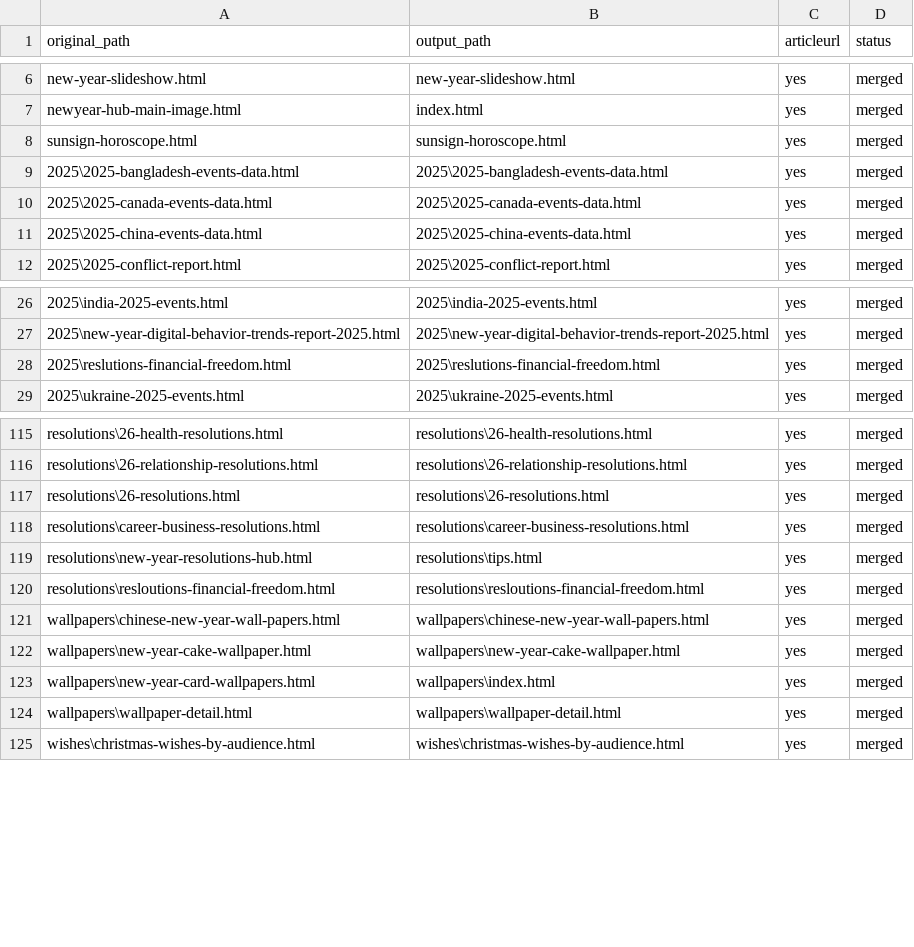
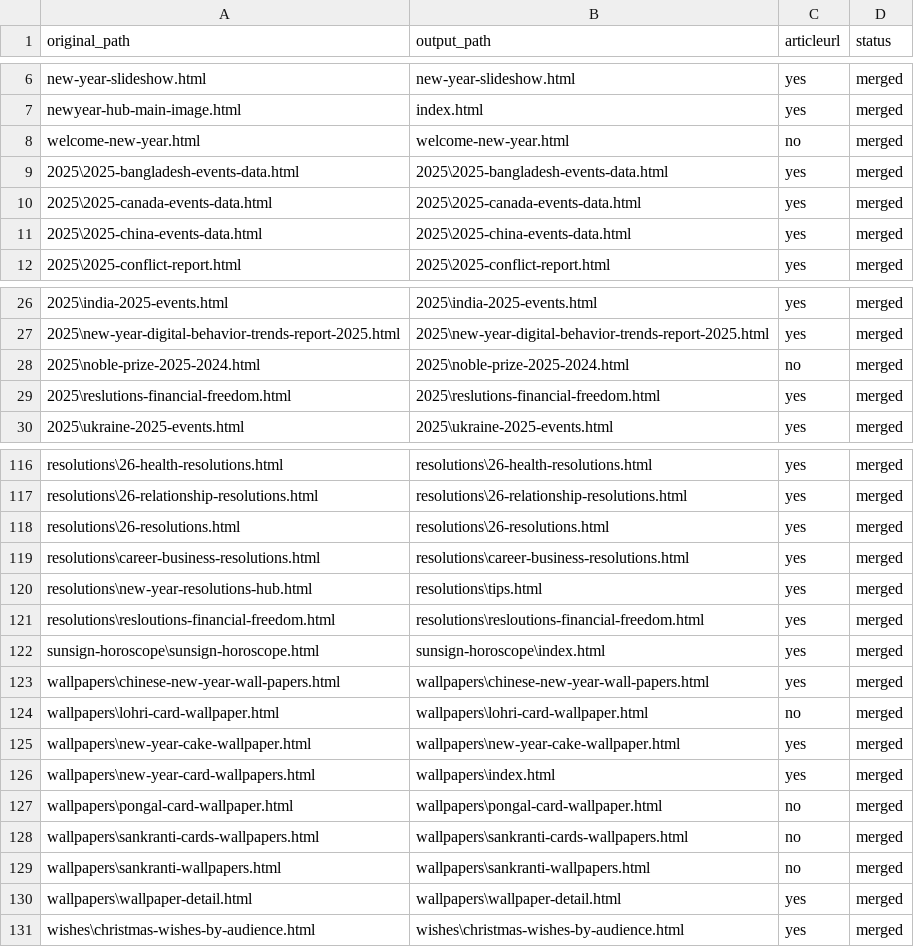
Before and after one commit to create-websites/happy-new-year-test, a CSV file: output/content/renames.csv, drawn as a sheet; only a part is shown, gaps mark what is left out; removed rows and columns are numbered as before the commit, all else as after; the diff covers the shown part only; the diff names each change by its address in the sheet, - before the commit and + after, or states it on an @@ line.

```diff
--- a/output/content/renames.csv
+++ b/output/content/renames.csv
-row 8: sunsign-horoscope.html | sunsign-horoscope.html | yes | merged
+row 8: welcome-new-year.html | welcome-new-year.html | no | merged
+row 28: 2025\noble-prize-2025-2024.html | 2025\noble-prize-2025-2024.html | no | merged
+row 122: sunsign-horoscope\sunsign-horoscope.html | sunsign-horoscope\index.html | yes | merged
+row 124: wallpapers\lohri-card-wallpaper.html | wallpapers\lohri-card-wallpaper.html | no | merged
+row 127: wallpapers\pongal-card-wallpaper.html | wallpapers\pongal-card-wallpaper.html | no | merged
+row 128: wallpapers\sankranti-cards-wallpapers.html | wallpapers\sankranti-cards-wallpapers.html | no | merged
+row 129: wallpapers\sankranti-wallpapers.html | wallpapers\sankranti-wallpapers.html | no | merged
```
Also changed, not shown: 9 added rows and 9 removed rows elsewhere in this file, 19 other files.
